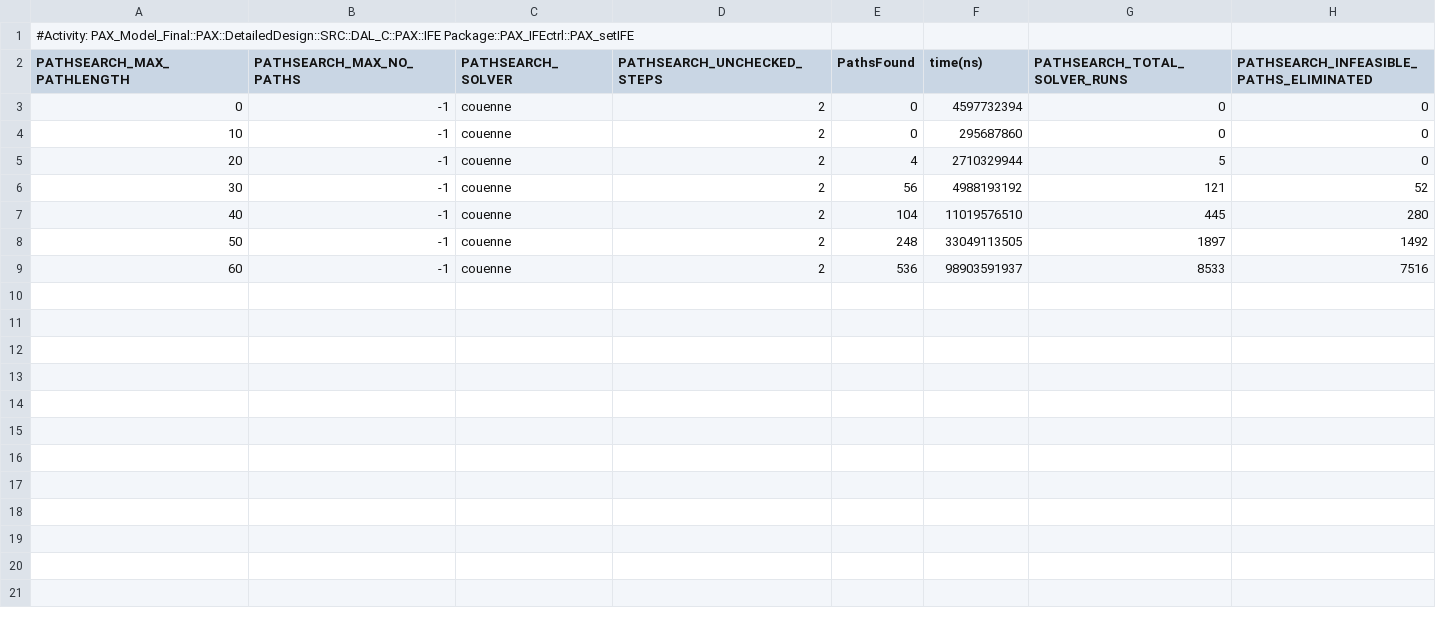
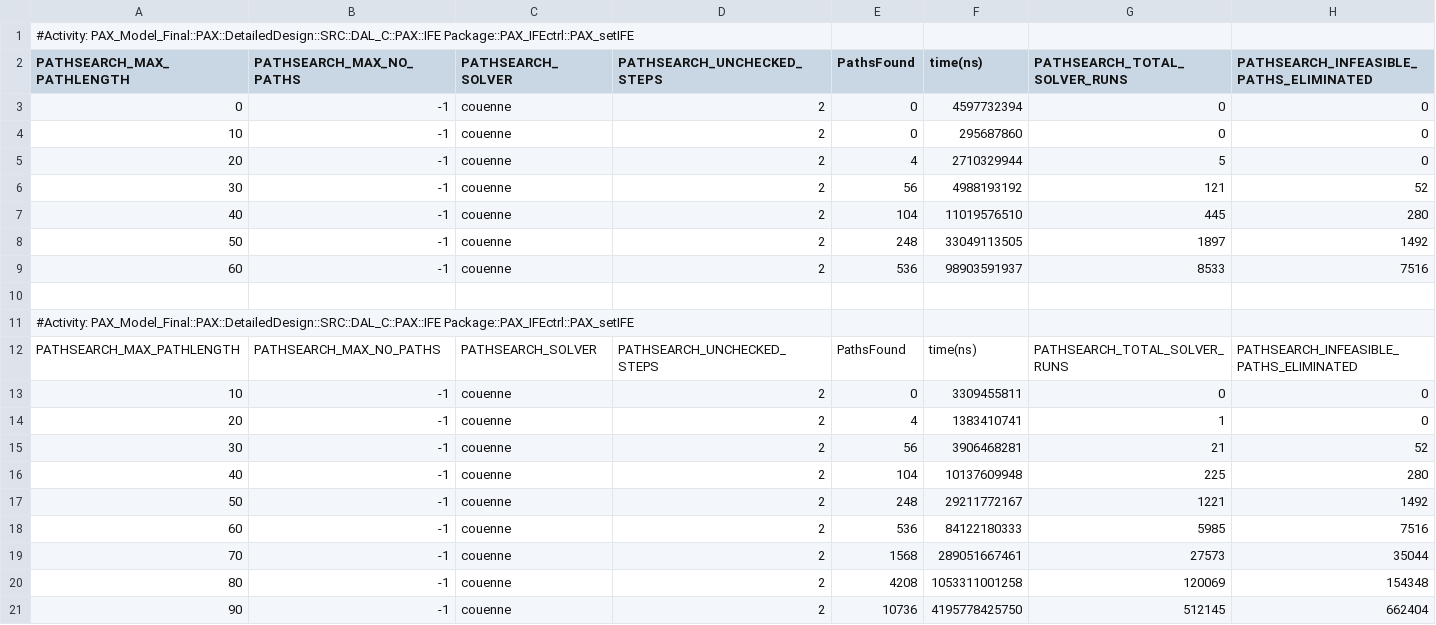
Before and after one commit to Xilaew/uml-activity-testcasegenerator, a CSV file: Thesis/Experiment-DATA/CaseStudyRuntimeCouenne.csv, drawn as a sheet.

```diff
--- a/Thesis/Experiment-DATA/CaseStudyRuntimeCouenne.csv
+++ b/Thesis/Experiment-DATA/CaseStudyRuntimeCouenne.csv
@@ -9 +9,13 @@ PATHSEARCH_MAX_PATHLENGTH	PATHSEARCH_MAX_NO_PATHS	PATHSEARCH_SOLVER	PATHSEARCH_U
 60	-1	couenne	2	536	98903591937	8533	7516
+
+#Activity: PAX_Model_Final::PAX::DetailedDesign::SRC::DAL_C::PAX::IFE Package::PAX_IFEctrl::PAX_setIFE
+PATHSEARCH_MAX_PATHLENGTH	PATHSEARCH_MAX_NO_PATHS	PATHSEARCH_SOLVER	PATHSEARCH_UNCHECKED_STEPS	PathsFound	time(ns)	PATHSEARCH_TOTAL_SOLVER_RUNS	PATHSEARCH_INFEASIBLE_PATHS_ELIMINATED
+10	-1	couenne	2	0	3309455811	0	0
+20	-1	couenne	2	4	1383410741	1	0
+30	-1	couenne	2	56	3906468281	21	52
+40	-1	couenne	2	104	10137609948	225	280
+50	-1	couenne	2	248	29211772167	1221	1492
+60	-1	couenne	2	536	84122180333	5985	7516
+70	-1	couenne	2	1568	289051667461	27573	35044
+80	-1	couenne	2	4208	1053311001258	120069	154348
+90	-1	couenne	2	10736	4195778425750	512145	662404
```
Also changed, not shown: Thesis/Experiment-DATA/CaseStudyRuntimeBFS.csv, Thesis/Experiment-DATA/CaseStudyRuntimeBoundaryValues.csv, 8 other files.
